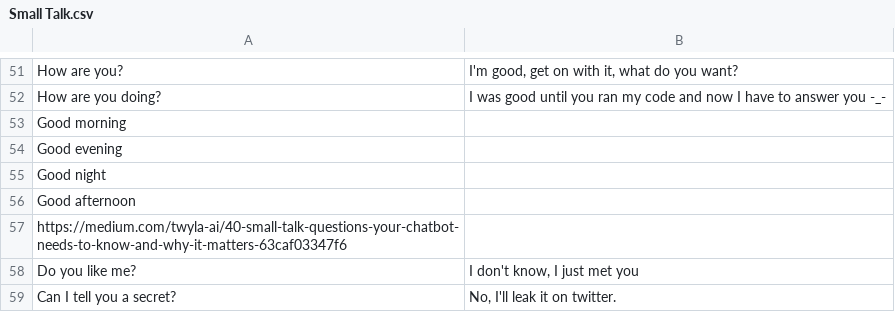
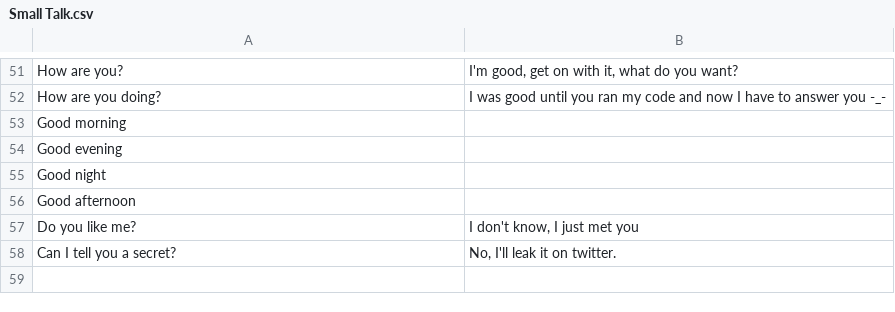
Before and after one commit to Daniel2tio/NLP-Chatbot, a CSV file: Data/Small Talk.csv, drawn as a sheet; only a part is shown, gaps mark what is left out.

```diff
--- a/Data/Small Talk.csv
+++ b/Data/Small Talk.csv
@@ -57,3 +57,2 @@ Good night,
 Good afternoon,
-https://medium.com/twyla-ai/40-small-talk-questions-your-chatbot-needs-to-know-and-why-it-matters-63caf03347f6,
 Do you like me?,"I don't know, I just met you"
```
Also changed, not shown: 4 other files.
